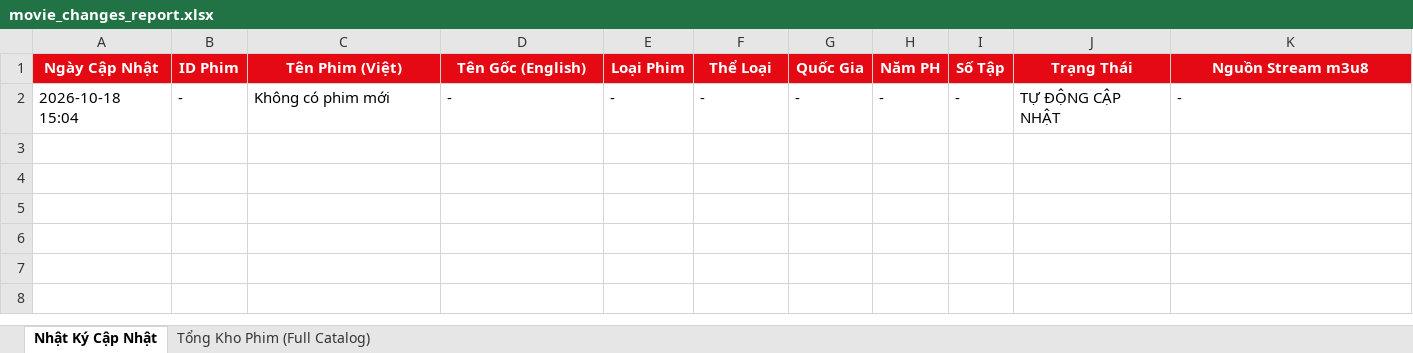
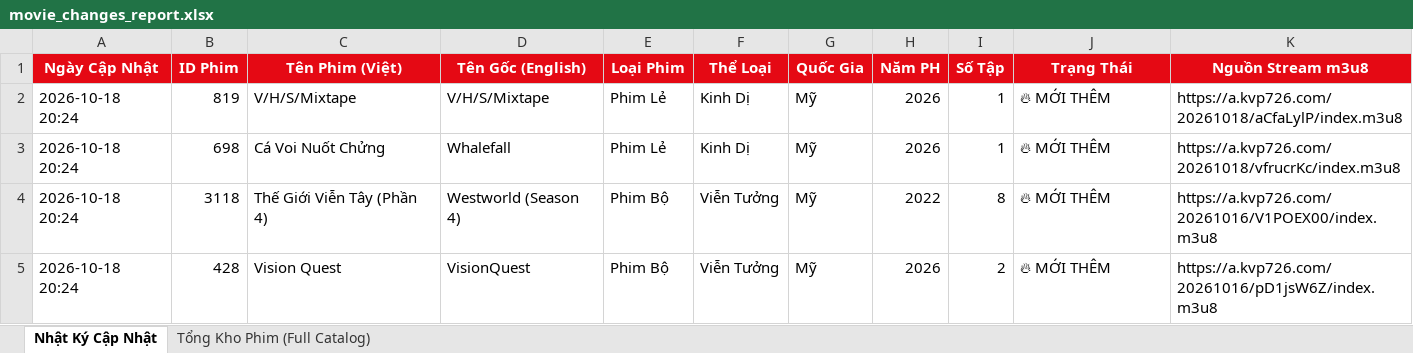
Before and after one commit to exorcisthb/Phim, an Excel workbook: movie_changes_report.xlsx, sheet Nhật Ký Cập Nhật, drawn as a sheet; values as stored, in another font and other column widths than the file's, no borders; removed rows and columns are numbered as before the commit, all else as after; the diff names each change by its address in the sheet, - before the commit and + after, or states it on an @@ line.

```diff
--- a/movie_changes_report.xlsx (sheet Nhật Ký Cập Nhật)
+++ b/movie_changes_report.xlsx (sheet Nhật Ký Cập Nhật)
-row 2: 2026-10-18 15:04 | - | Không có phim mới | - | - | - | - | - | - | TỰ ĐỘNG CẬP NHẬT | -
+row 2: 2026-10-18 20:24 | 819 | V/H/S/Mixtape | V/H/S/Mixtape | Phim Lẻ | Kinh Dị | Mỹ | 2026 | 1 | 🔥 MỚI THÊM | https://a.kvp726.com/20261018/aCfaLylP/index.m3u8
+row 3: 2026-10-18 20:24 | 698 | Cá Voi Nuốt Chửng | Whalefall | Phim Lẻ | Kinh Dị | Mỹ | 2026 | 1 | 🔥 MỚI THÊM | https://a.kvp726.com/20261018/vfrucrKc/index.m3u8
+row 4: 2026-10-18 20:24 | 3118 | Thế Giới Viễn Tây (Phần 4) | Westworld (Season 4) | Phim Bộ | Viễn Tưởng | Mỹ | 2022 | 8 | 🔥 MỚI THÊM | https://a.kvp726.com/20261016/V1POEX00/index.m3u8
+row 5: 2026-10-18 20:24 | 428 | Vision Quest | VisionQuest | Phim Bộ | Viễn Tưởng | Mỹ | 2026 | 2 | 🔥 MỚI THÊM | https://a.kvp726.com/20261016/pD1jsW6Z/index.m3u8
```
Also changed, not shown: sheet Tổng Kho Phim (Full Catalog), 2 other files.
